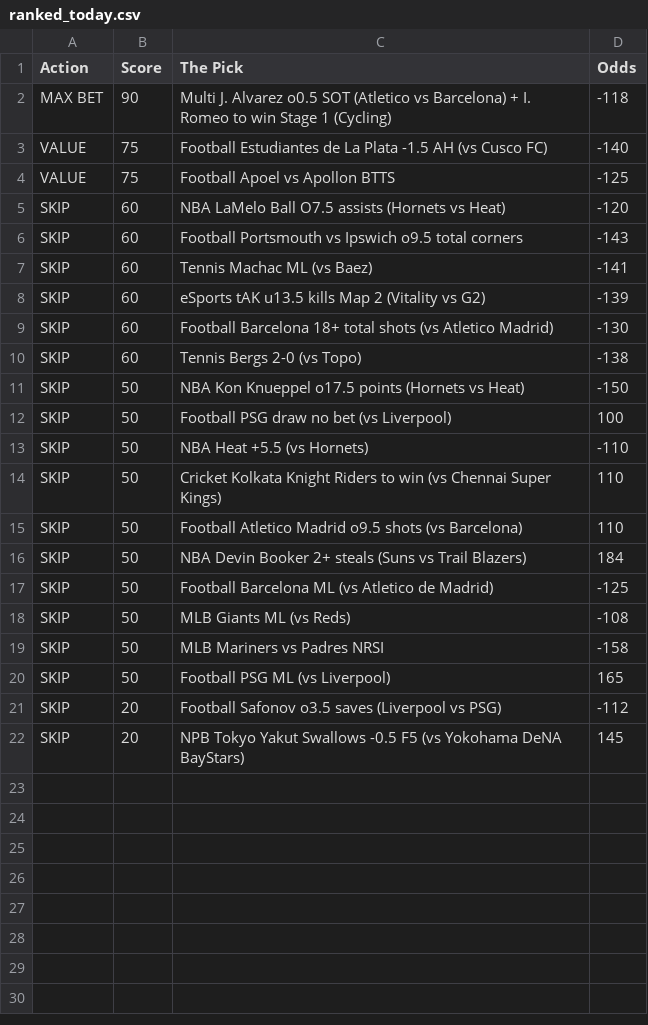
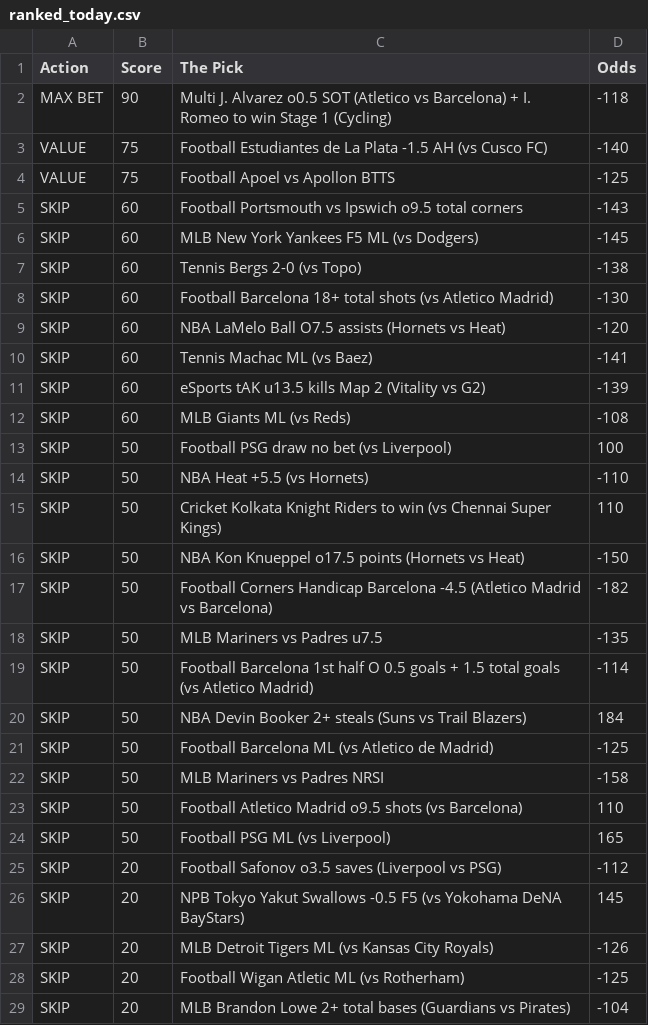
Before and after one commit to CameronBroussard6/Sports_Picks_Ranked, a CSV file: ranked_today.csv, drawn as a sheet.

```diff
--- a/ranked_today.csv
+++ b/ranked_today.csv
@@ -4,9 +4,10 @@ VALUE,75,Football Estudiantes de La Plata -1.5 AH (vs Cusco FC),-140
 VALUE,75,Football Apoel vs Apollon BTTS,-125
+SKIP,60,Football Portsmouth vs Ipswich o9.5 total corners,-143
+SKIP,60,MLB New York Yankees F5 ML (vs Dodgers),-145
+SKIP,60,Tennis Bergs 2-0 (vs Topo),-138
+SKIP,60,Football Barcelona 18+ total shots (vs Atletico Madrid),-130
 SKIP,60,NBA LaMelo Ball O7.5 assists (Hornets vs Heat),-120
-SKIP,60,Football Portsmouth vs Ipswich o9.5 total corners,-143
 SKIP,60,Tennis Machac ML (vs Baez),-141
 SKIP,60,eSports tAK u13.5 kills Map 2 (Vitality vs G2),-139
-SKIP,60,Football Barcelona 18+ total shots (vs Atletico Madrid),-130
-SKIP,60,Tennis Bergs 2-0 (vs Topo),-138
-SKIP,50,NBA Kon Knueppel o17.5 points (Hornets vs Heat),-150
+SKIP,60,MLB Giants ML (vs Reds),-108
 SKIP,50,Football PSG draw no bet (vs Liverpool),100
@@ -14,7 +15,10 @@ SKIP,50,NBA Heat +5.5 (vs Hornets),-110
 SKIP,50,Cricket Kolkata Knight Riders to win (vs Chennai Super Kings),110
-SKIP,50,Football Atletico Madrid o9.5 shots (vs Barcelona),110
+SKIP,50,NBA Kon Knueppel o17.5 points (Hornets vs Heat),-150
+SKIP,50,Football Corners Handicap Barcelona -4.5 (Atletico Madrid vs Barcelona),-182
+SKIP,50,MLB Mariners vs Padres u7.5,-135
+SKIP,50,Football Barcelona 1st half O 0.5 goals + 1.5 total goals (vs Atletico Madrid),-114
 SKIP,50,NBA Devin Booker 2+ steals (Suns vs Trail Blazers),184
 SKIP,50,Football Barcelona ML (vs Atletico de Madrid),-125
-SKIP,50,MLB Giants ML (vs Reds),-108
 SKIP,50,MLB Mariners vs Padres NRSI,-158
+SKIP,50,Football Atletico Madrid o9.5 shots (vs Barcelona),110
 SKIP,50,Football PSG ML (vs Liverpool),165
@@ -22 +26,4 @@ SKIP,20,Football Safonov o3.5 saves (Liverpool vs PSG),-112
 SKIP,20,NPB Tokyo Yakut Swallows -0.5 F5 (vs Yokohama DeNA BayStars),145
+SKIP,20,MLB Detroit Tigers ML (vs Kansas City Royals),-126
+SKIP,20,Football Wigan Atletic ML (vs Rotherham),-125
+SKIP,20,MLB Brandon Lowe 2+ total bases (Guardians vs Pirates),-104
```
